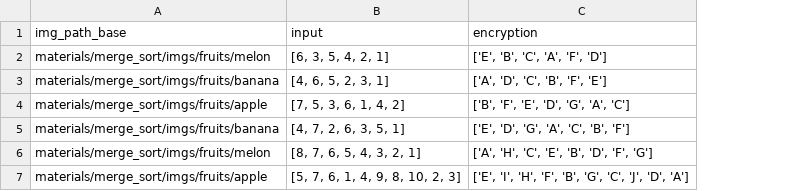
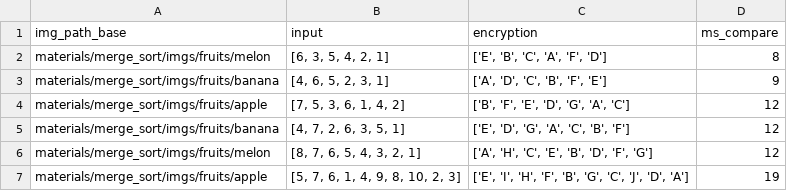
Before and after one commit to lun-ai/sequential-teaching, a CSV file: materials/sort_test_cond.csv, drawn as a sheet; the diff names each change by its address in the sheet, - before the commit and + after, or states it on an @@ line.

```diff
--- a/materials/sort_test_cond.csv
+++ b/materials/sort_test_cond.csv
+column D (ms_compare), rows 2-7: 8 | 9 | 12 | 12 | 12 | 19
```
Also changed, not shown: materials/review_cond.csv, 6 other files.
